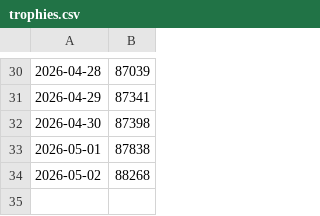
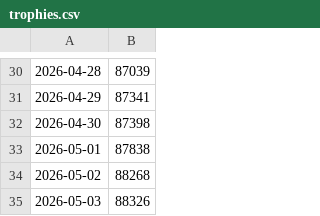
Before and after one commit to Maximistr/Brawl_stats, a CSV file: trophies.csv, drawn as a sheet; only a part is shown, gaps mark what is left out.

```diff
--- a/trophies.csv
+++ b/trophies.csv
@@ -34 +34,2 @@
 2026-05-02,88268
+2026-05-03,88326
```
Also changed, not shown: 1 other file.
